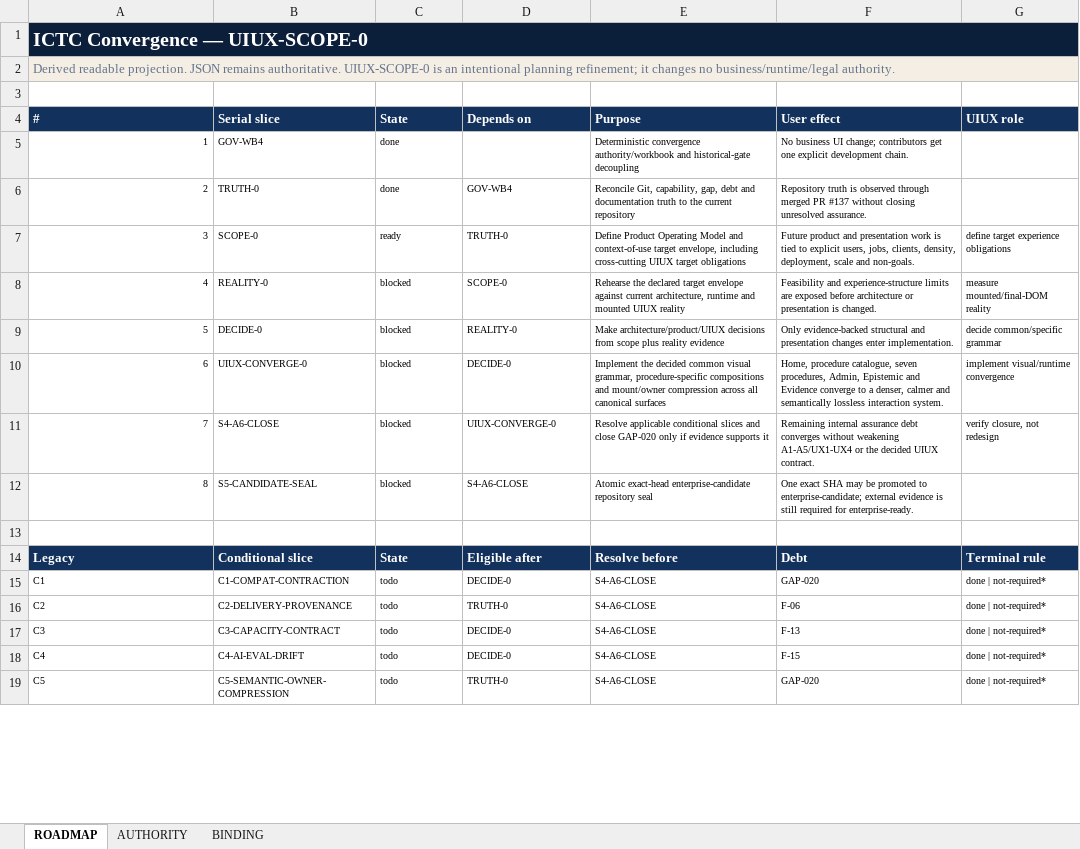
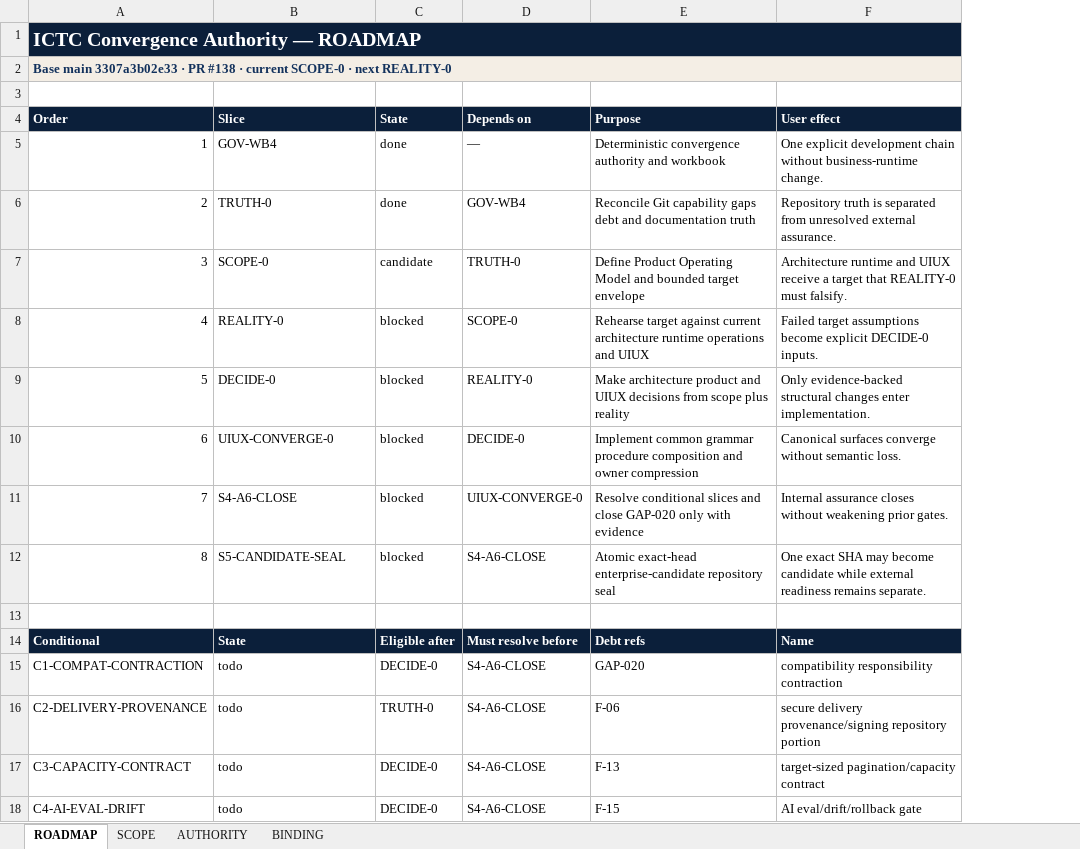
Before and after one commit to Luke883i/ictc, an Excel workbook: docs/convergence/ICTC_CONVERGENCE_AUTHORITY_ACTIVE.xlsx, sheet ROADMAP, drawn as a sheet; only a part is shown; values as stored, in another font and other column widths than the file's, no borders; removed rows and columns are numbered as before the commit, all else as after; the diff covers the shown part only; the diff names each change by its address in the sheet, - before the commit and + after, or states it on an @@ line.

Commit message:
SCOPE-0: define bounded operating model target

```diff
--- a/docs/convergence/ICTC_CONVERGENCE_AUTHORITY_ACTIVE.xlsx (sheet ROADMAP)
+++ b/docs/convergence/ICTC_CONVERGENCE_AUTHORITY_ACTIVE.xlsx (sheet ROADMAP)
+sheet tab: SCOPE
-column G (UIUX role), rows 7-11: define target experience obligations | measure mounted/final-DOM reality | decide common/specific grammar | implement visual/runtime convergence | verify closure, not redesign
@@ column A (Order) renumbered between rows 1 and 21 @@
@@ A2 bold: off → on, text colour: #64748B → #12315C @@
-A4:F4 fill: #12315C
+A4:F4 fill: #0B1F3A
-B4: Serial slice
+B4: Slice
@@ A5:C5 text size: larger @@
-D5 (Depends on): (empty)
+D5 (Depends on): —
-E5 (Purpose): Deterministic convergence authority/workbook and historical-gate decoupling
+E5 (Purpose): Deterministic convergence authority and workbook
@@ E5:F5 text size: larger @@
-F5 (User effect): No business UI change; contributors get one explicit development chain.
+F5 (User effect): One explicit development chain without business-runtime change.
@@ A6:F12 text size: larger @@
-E6 (Purpose): Reconcile Git, capability, gap, debt and documentation truth to the current repository
+E6 (Purpose): Reconcile Git capability gaps debt and documentation truth
-F6 (User effect): …truth is observed through merged PR #137 without closing unresolved assurance.
+F6 (User effect): …truth is separated from unresolved external assurance.
-C7 (State): ready
+C7 (State): candidate
-E7 (Purpose): …Model and context-of-use target envelope, including cross-cutting UIUX target obligations
+E7 (Purpose): …Model and bounded target envelope
-F7 (User effect): Future product and presentation work is tied to explicit users, jobs, clients, density, deployment, scale and non-goals.
+F7 (User effect): Architecture runtime and UIUX receive a target that REALITY-0 must falsify.
-E8 (Purpose): Rehearse the declared target envelope against current architecture, runtime and mounted UIUX reality
+E8 (Purpose): Rehearse target against current architecture runtime operations and UIUX
-F8 (User effect): Feasibility and experience-structure limits are exposed before architecture or presentation is changed.
+F8 (User effect): Failed target assumptions become explicit DECIDE-0 inputs.
-E9 (Purpose): Make architecture/product/UIUX decisions from scope plus reality evidence
+E9 (Purpose): Make architecture product and UIUX decisions from scope plus reality
-F9 (User effect): …evidence-backed structural and presentation changes enter…
+F9 (User effect): …evidence-backed structural changes enter…
-E10 (Purpose): Implement the decided common visual grammar, procedure-specific compositions and mount/owner compression across all canonical surfaces
+E10 (Purpose): Implement common grammar procedure composition and owner compression
-F10 (User effect): Home, procedure catalogue, seven procedures, Admin, Epistemic and Evidence converge to a denser, calmer and semantically lossless interaction system.
+F10 (User effect): Canonical surfaces converge without semantic loss.
-E11 (Purpose): Resolve applicable conditional slices and close GAP-020 only if evidence supports it
+E11 (Purpose): Resolve conditional slices and close GAP-020 only with evidence
-F11 (User effect): Remaining internal assurance debt converges without weakening A1-A5/UX1-UX4 or the decided UIUX contract.
+F11 (User effect): Internal assurance closes without weakening prior gates.
-F12 (User effect): …SHA may be promoted to enterprise-candidate; external evidence is still required for enterprise-ready.
+F12 (User effect): …SHA may become candidate while external readiness remains separate.
-row 14: Legacy | Conditional slice | State | Eligible after | Resolve before | Debt | Terminal rule
-row 15: C1 | C1-COMPAT-CONTRACTION | todo | DECIDE-0 | S4-A6-CLOSE | GAP-020 | done | not-required*
-row 16: C2 | C2-DELIVERY-PROVENANCE | todo | TRUTH-0 | S4-A6-CLOSE | F-06 | done | not-required*
-row 17: C3 | C3-CAPACITY-CONTRACT | todo | DECIDE-0 | S4-A6-CLOSE | F-13 | done | not-required*
-row 18: C4 | C4-AI-EVAL-DRIFT | todo | DECIDE-0 | S4-A6-CLOSE | F-15 | done | not-required*
-row 19: C5 | C5-SEMANTIC-OWNER-COMPRESSION | todo | TRUTH-0 | S4-A6-CLOSE | GAP-020 | done | not-required*
+row 14: Conditional | State | Eligible after | Must resolve before | Debt refs | Name
+row 15: C1-COMPAT-CONTRACTION | todo | DECIDE-0 | S4-A6-CLOSE | GAP-020 | compatibility responsibility contraction
+row 16: C2-DELIVERY-PROVENANCE | todo | TRUTH-0 | S4-A6-CLOSE | F-06 | secure delivery provenance/signing repository portion
+row 17: C3-CAPACITY-CONTRACT | todo | DECIDE-0 | S4-A6-CLOSE | F-13 | target-sized pagination/capacity contract
+row 18: C4-AI-EVAL-DRIFT | todo | DECIDE-0 | S4-A6-CLOSE | F-15 | AI eval/drift/rollback gate
```
Also changed, not shown: 1 added row, 32 removed rows, 7 edited cells, cell formats and merged cells elsewhere in this sheet, sheet AUTHORITY, sheet BINDING, 9 other files.
